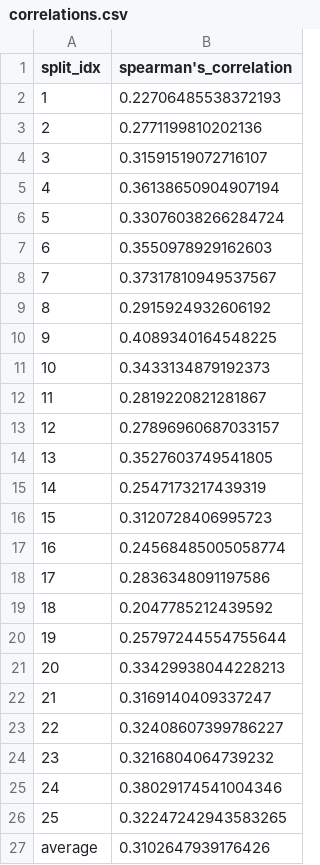
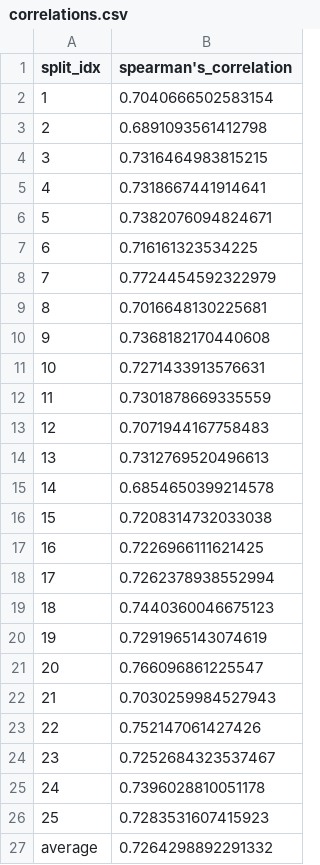
Before and after one commit to LiyangTseng/AudMem, a CSV file: Model_Architecture/data/experiment_stats/correlations.csv, drawn as a sheet.

```diff
--- a/Model_Architecture/data/experiment_stats/correlations.csv
+++ b/Model_Architecture/data/experiment_stats/correlations.csv
@@ -1,27 +1,27 @@
 split_idx,spearman's_correlation
-1,0.22706485538372193
-2,0.2771199810202136
-3,0.31591519072716107
-4,0.36138650904907194
-5,0.33076038266284724
-6,0.3550978929162603
-7,0.37317810949537567
-8,0.2915924932606192
-9,0.4089340164548225
-10,0.3433134879192373
-11,0.2819220821281867
-12,0.27896960687033157
-13,0.3527603749541805
-14,0.2547173217439319
-15,0.3120728406995723
-16,0.24568485005058774
-17,0.2836348091197586
-18,0.2047785212439592
-19,0.25797244554755644
-20,0.33429938044228213
-21,0.3169140409337247
-22,0.32408607399786227
-23,0.3216804064739232
-24,0.38029174541004346
-25,0.32247242943583265
-average,0.3102647939176426
+1,0.7040666502583154
+2,0.6891093561412798
+3,0.7316464983815215
+4,0.7318667441914641
+5,0.7382076094824671
+6,0.716161323534225
+7,0.7724454592322979
+8,0.7016648130225681
+9,0.7368182170440608
+10,0.7271433913576631
+11,0.7301878669335559
+12,0.7071944167758483
+13,0.7312769520496613
+14,0.6854650399214578
+15,0.7208314732033038
+16,0.7226966111621425
+17,0.7262378938552994
+18,0.7440360046675123
+19,0.7291965143074619
+20,0.766096861225547
+21,0.7030259984527943
+22,0.752147061427426
+23,0.7252684323537467
+24,0.7396028810051178
+25,0.7283531607415923
+average,0.7264298892291332
```
Also changed, not shown: Model_Architecture/data/experiment_stats/interval_memorability.csv, Model_Architecture/data/experiment_stats/user_stats_beta.csv, 4 other files.
